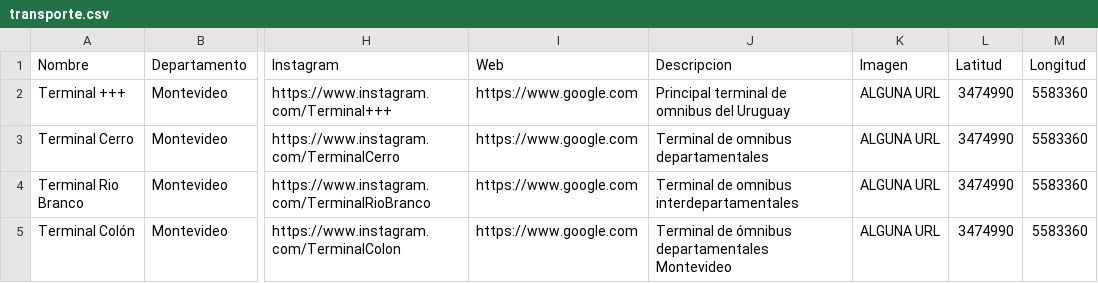
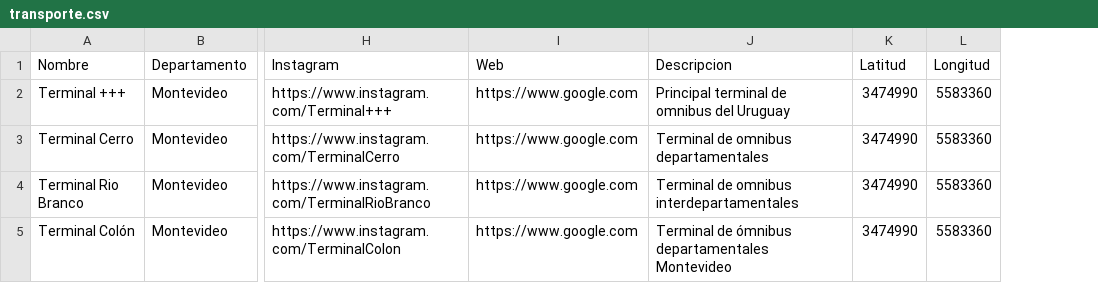
Before and after one commit to marrz-uy/backoffice-backend, a CSV file: database/csv/transporte.csv, drawn as a sheet; only a part is shown, gaps mark what is left out; the diff names each change by its address in the sheet, - before the commit and + after, or states it on an @@ line.

```diff
--- a/database/csv/transporte.csv
+++ b/database/csv/transporte.csv
-column K (Imagen), rows 2-5: all ALGUNA URL
```
Also changed, not shown: database/csv/eventos.csv, database/csv/paseos.csv, 28 other files.
